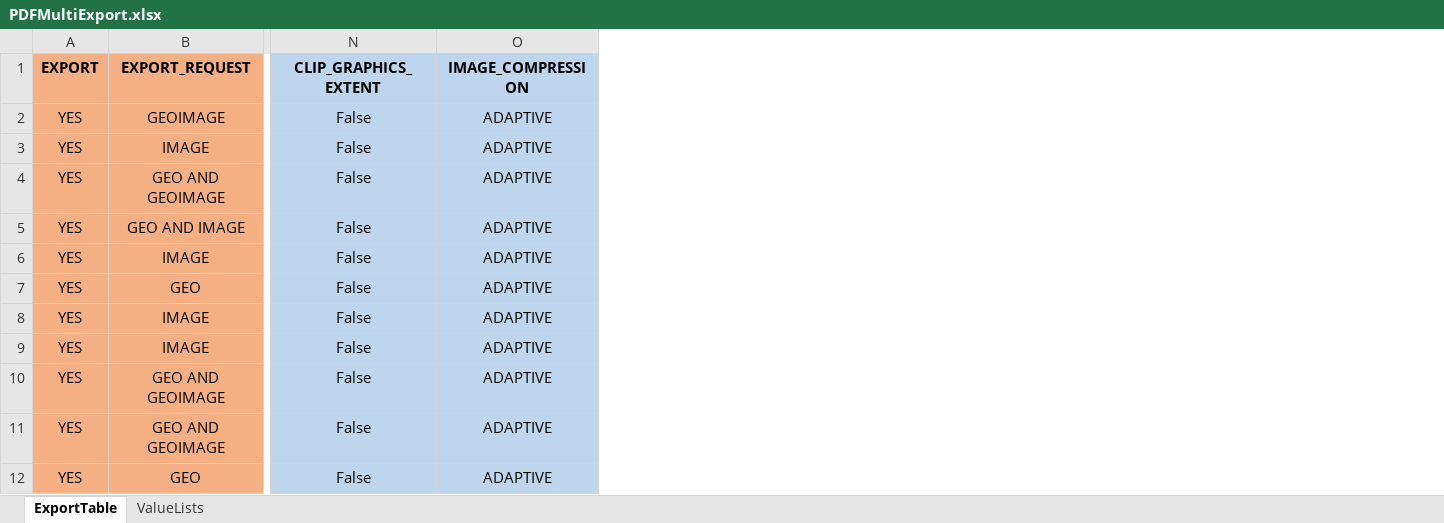
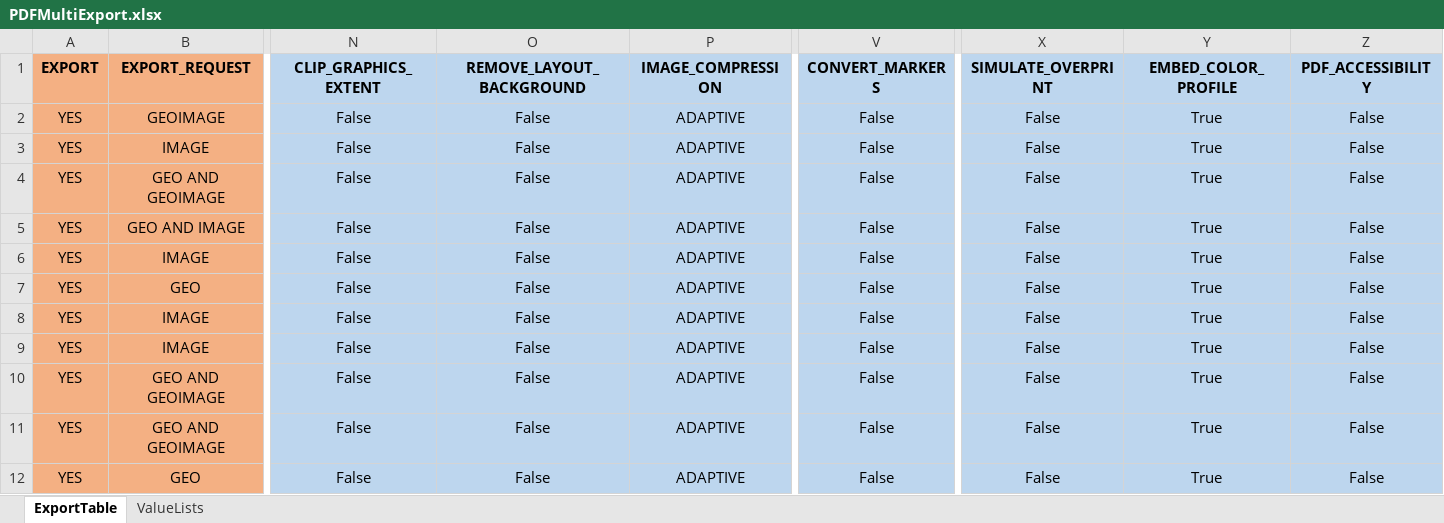
Before and after one commit to mpanunto/PanunTools, an Excel workbook: PDFMultiExport.xlsx, sheet ExportTable, drawn as a sheet; only a part is shown, gaps mark what is left out; values as stored, in another font and other column widths than the file's, no borders; the diff names each change by its address in the sheet, - before the commit and + after, or states it on an @@ line.

Commit message:
Added new export parameters (see extended description)
Added new parameters for: embed_color_profile, pdf_accessibility, keep_layout_background, convert_markers, and simulate_overprint

```diff
--- a/PDFMultiExport.xlsx (sheet ExportTable)
+++ b/PDFMultiExport.xlsx (sheet ExportTable)
+column O (REMOVE_LAYOUT_BACKGROUND), rows 2-12: all False
+column V (CONVERT_MARKERS), rows 2-12: all False
+column X (SIMULATE_OVERPRINT), rows 2-12: all False
+column Y (EMBED_COLOR_PROFILE), rows 2-12: all True
+column Z (PDF_ACCESSIBILITY), rows 2-12: all False
```
Also changed, not shown: 1 other file.
